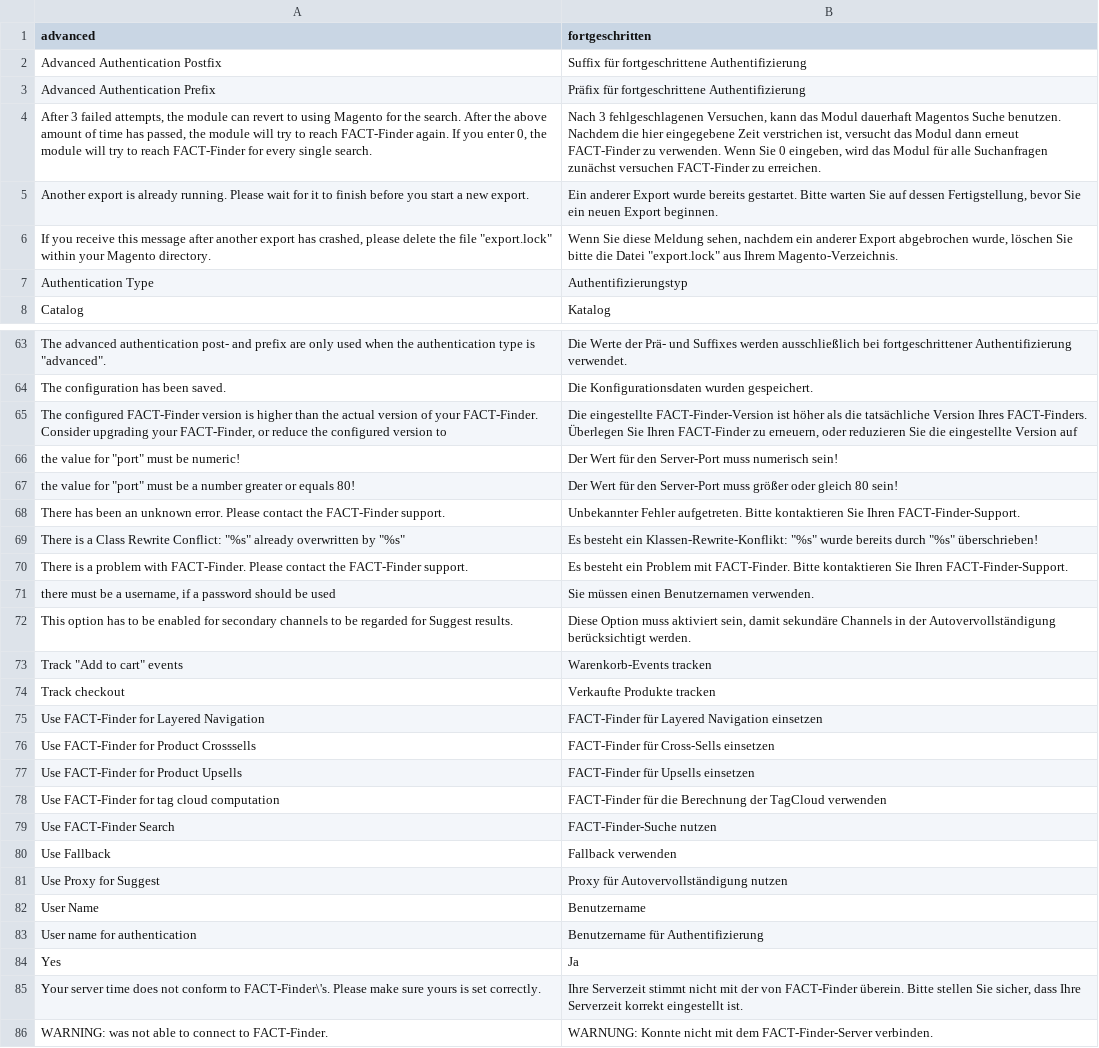
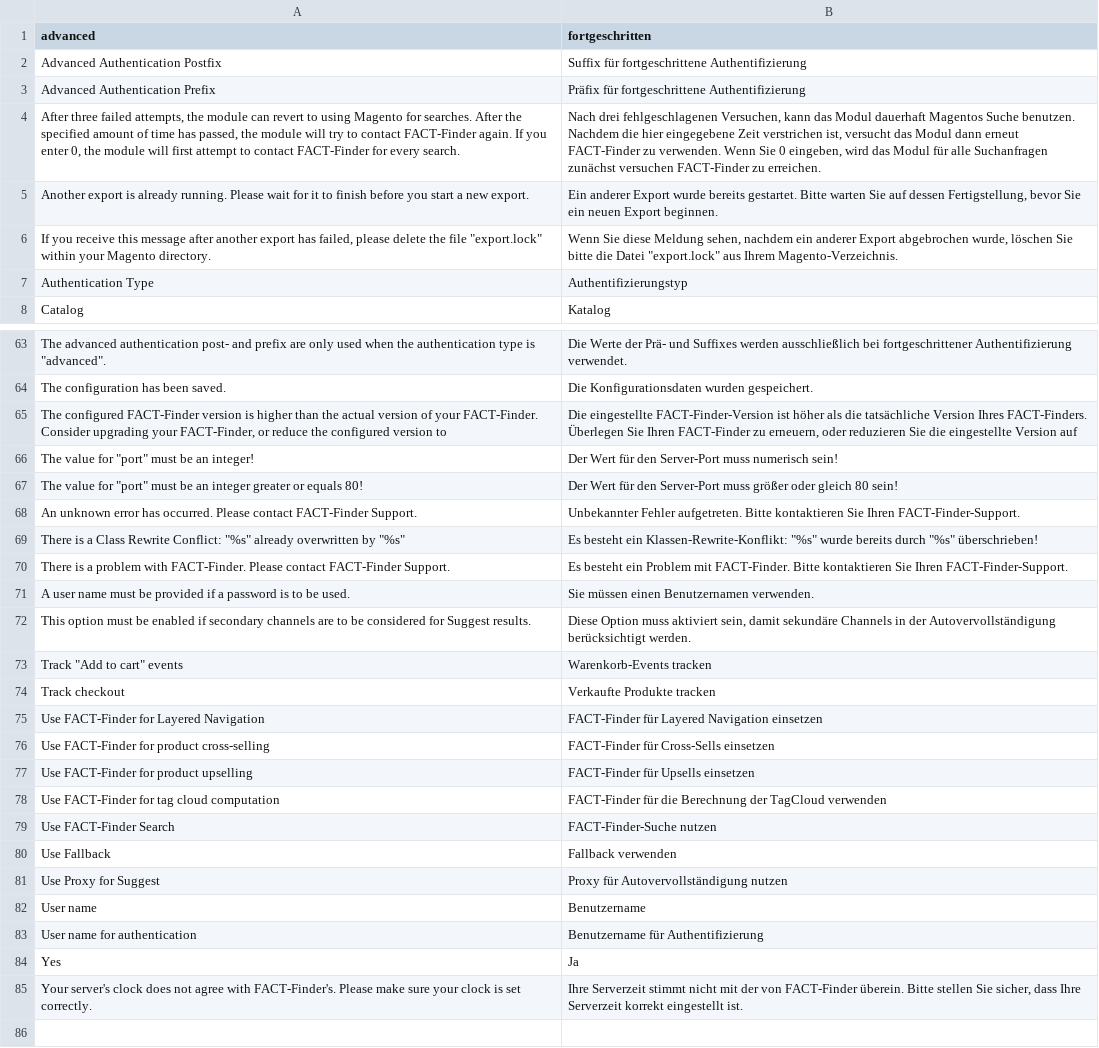
Before and after one commit to flagbit/Magento-FACTFinder, a CSV file: src/app/locale/de_DE/Flagbit_FactFinder.csv, drawn as a sheet; only a part is shown, gaps mark what is left out; the diff covers the shown part only.

Commit message:
[~TASK] Improved English translations (credits go to Michael Kilby).

```diff
--- a/src/app/locale/de_DE/Flagbit_FactFinder.csv
+++ b/src/app/locale/de_DE/Flagbit_FactFinder.csv
@@ -3,5 +3,5 @@
 "Advanced Authentication Prefix", "Präfix für fortgeschrittene Authentifizierung"
-"After 3 failed attempts, the module can revert to using Magento for the search. After the above amount of time has passed, the module will try to reach FACT-Finder again. If you enter 0, the module will try to reach FACT-Finder for every single search.", "Nach 3 fehlgeschlagenen Versuchen, kann das Modul dauerhaft Magentos Suche benutzen. Nachdem die hier eingegebene Zeit verstrichen ist, versucht das Modul dann erneut FACT-Finder zu verwenden. Wenn Sie 0 eingeben, wird das Modul für alle Suchanfragen zunächst versuchen FACT-Finder zu erreichen."
+"After three failed attempts, the module can revert to using Magento for searches. After the specified amount of time has passed, the module will try to contact FACT-Finder again. If you enter 0, the module will first attempt to contact FACT-Finder for every search.", "Nach drei fehlgeschlagenen Versuchen, kann das Modul dauerhaft Magentos Suche benutzen. Nachdem die hier eingegebene Zeit verstrichen ist, versucht das Modul dann erneut FACT-Finder zu verwenden. Wenn Sie 0 eingeben, wird das Modul für alle Suchanfragen zunächst versuchen FACT-Finder zu erreichen."
 "Another export is already running. Please wait for it to finish before you start a new export.", "Ein anderer Export wurde bereits gestartet. Bitte warten Sie auf dessen Fertigstellung, bevor Sie ein neuen Export beginnen."
-"If you receive this message after another export has crashed, please delete the file ""export.lock"" within your Magento directory.", "Wenn Sie diese Meldung sehen, nachdem ein anderer Export abgebrochen wurde, löschen Sie bitte die Datei ""export.lock"" aus Ihrem Magento-Verzeichnis."
+"If you receive this message after another export has failed, please delete the file ""export.lock"" within your Magento directory.", "Wenn Sie diese Meldung sehen, nachdem ein anderer Export abgebrochen wurde, löschen Sie bitte die Datei ""export.lock"" aus Ihrem Magento-Verzeichnis."
 "Authentication Type", "Authentifizierungstyp"
@@ -65,9 +65,9 @@
 "The configured FACT-Finder version is higher than the actual version of your FACT-Finder. Consider upgrading your FACT-Finder, or reduce the configured version to ", "Die eingestellte FACT-Finder-Version ist höher als die tatsächliche Version Ihres FACT-Finders. Überlegen Sie Ihren FACT-Finder zu erneuern, oder reduzieren Sie die eingestellte Version auf "
-"the value for ""port"" must be numeric!", "Der Wert für den Server-Port muss numerisch sein!"
-"the value for ""port"" must be a number greater or equals 80!", "Der Wert für den Server-Port muss größer oder gleich 80 sein!"
-"There has been an unknown error. Please contact the FACT-Finder support.", "Unbekannter Fehler aufgetreten. Bitte kontaktieren Sie Ihren FACT-Finder-Support."
+"The value for ""port"" must be an integer!", "Der Wert für den Server-Port muss numerisch sein!"
+"The value for ""port"" must be an integer greater or equals 80!", "Der Wert für den Server-Port muss größer oder gleich 80 sein!"
+"An unknown error has occurred. Please contact FACT-Finder Support.", "Unbekannter Fehler aufgetreten. Bitte kontaktieren Sie Ihren FACT-Finder-Support."
 "There is a Class Rewrite Conflict: ""%s"" already overwritten by ""%s""", "Es besteht ein Klassen-Rewrite-Konflikt: ""%s"" wurde bereits durch ""%s"" überschrieben!"
-"There is a problem with FACT-Finder. Please contact the FACT-Finder support.", "Es besteht ein Problem mit FACT-Finder. Bitte kontaktieren Sie Ihren FACT-Finder-Support."
-"there must be a username, if a password should be used", "Sie müssen einen Benutzernamen verwenden."
-"This option has to be enabled for secondary channels to be regarded for Suggest results.", "Diese Option muss aktiviert sein, damit sekundäre Channels in der Autovervollständigung berücksichtigt werden."
+"There is a problem with FACT-Finder. Please contact FACT-Finder Support.", "Es besteht ein Problem mit FACT-Finder. Bitte kontaktieren Sie Ihren FACT-Finder-Support."
+"A user name must be provided if a password is to be used.", "Sie müssen einen Benutzernamen verwenden."
+"This option must be enabled if secondary channels are to be considered for Suggest results.", "Diese Option muss aktiviert sein, damit sekundäre Channels in der Autovervollständigung berücksichtigt werden."
 "Track ""Add to cart"" events", "Warenkorb-Events tracken"
@@ -75,4 +75,4 @@
 "Use FACT-Finder for Layered Navigation", "FACT-Finder für Layered Navigation einsetzen"
-"Use FACT-Finder for Product Crosssells", "FACT-Finder für Cross-Sells einsetzen"
-"Use FACT-Finder for Product Upsells", "FACT-Finder für Upsells einsetzen"
+"Use FACT-Finder for product cross-selling", "FACT-Finder für Cross-Sells einsetzen"
+"Use FACT-Finder for product upselling", "FACT-Finder für Upsells einsetzen"
 "Use FACT-Finder for tag cloud computation", "FACT-Finder für die Berechnung der TagCloud verwenden"
@@ -81,6 +81,5 @@
 "Use Proxy for Suggest", "Proxy für Autovervollständigung nutzen"
-"User Name", "Benutzername"
+"User name", "Benutzername"
 "User name for authentication", "Benutzername für Authentifizierung"
 "Yes", "Ja"
-"Your server time does not conform to FACT-Finder\'s. Please make sure yours is set correctly.", "Ihre Serverzeit stimmt nicht mit der von FACT-Finder überein. Bitte stellen Sie sicher, dass Ihre Serverzeit korrekt eingestellt ist."
-"WARNING: was not able to connect to FACT-Finder.", "WARNUNG: Konnte nicht mit dem FACT-Finder-Server verbinden."
+"Your server's clock does not agree with FACT-Finder's. Please make sure your clock is set correctly.", "Ihre Serverzeit stimmt nicht mit der von FACT-Finder überein. Bitte stellen Sie sicher, dass Ihre Serverzeit korrekt eingestellt ist."
```
Also changed, not shown: 11 edited cells elsewhere in this file, 7 other files.
